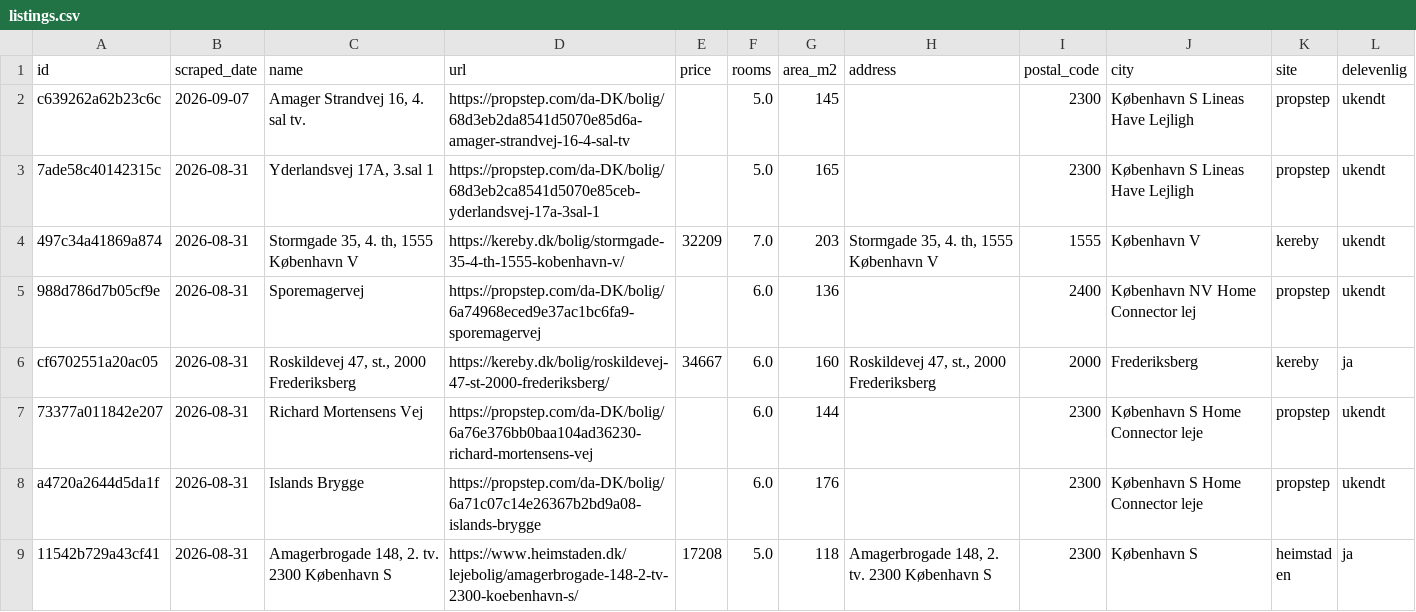
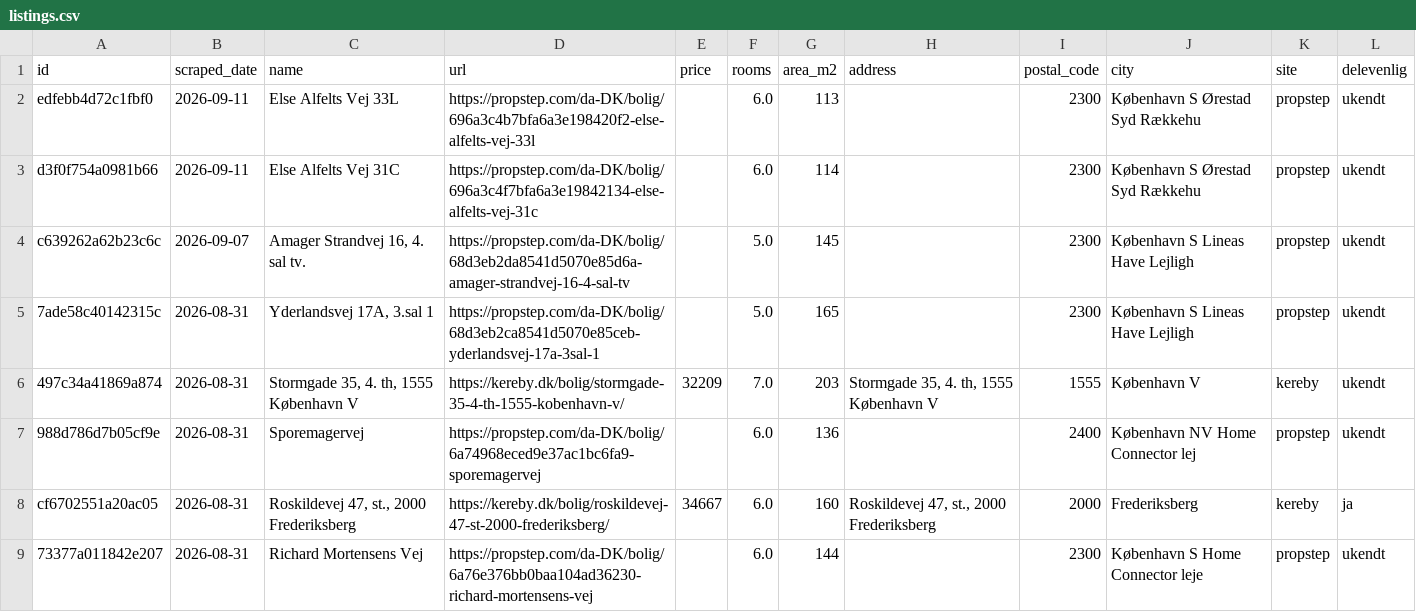
Before and after one commit to DanielStephensen/Apartment-hunter, a CSV file: data/listings.csv, drawn as a sheet; only a part is shown; the shorter side is filled out with more unchanged rows.

```diff
--- a/data/listings.csv
+++ b/data/listings.csv
@@ -1,2 +1,4 @@
 id,scraped_date,name,url,price,rooms,area_m2,address,postal_code,city,site,delevenlig
+edfebb4d72c1fbf0,2026-09-11,Else Alfelts Vej 33L,https://propstep.com/da-DK/bolig/696a3c4b7bfa6a3e198420f2-else-alfelts-vej-33l,,6.0,113,,2300,København S Ørestad Syd Rækkehu,propstep,ukendt
+d3f0f754a0981b66,2026-09-11,Else Alfelts Vej 31C,https://propstep.com/da-DK/bolig/696a3c4f7bfa6a3e19842134-else-alfelts-vej-31c,,6.0,114,,2300,København S Ørestad Syd Rækkehu,propstep,ukendt
 c639262a62b23c6c,2026-09-07,"Amager Strandvej 16, 4. sal tv.",https://propstep.com/da-DK/bolig/68d3eb2da8541d5070e85d6a-amager-strandvej-16-4-sal-tv,,5.0,145,,2300,København S Lineas Have Lejligh,propstep,ukendt
```
Also changed, not shown: docs/listings.csv, 1 other file.
